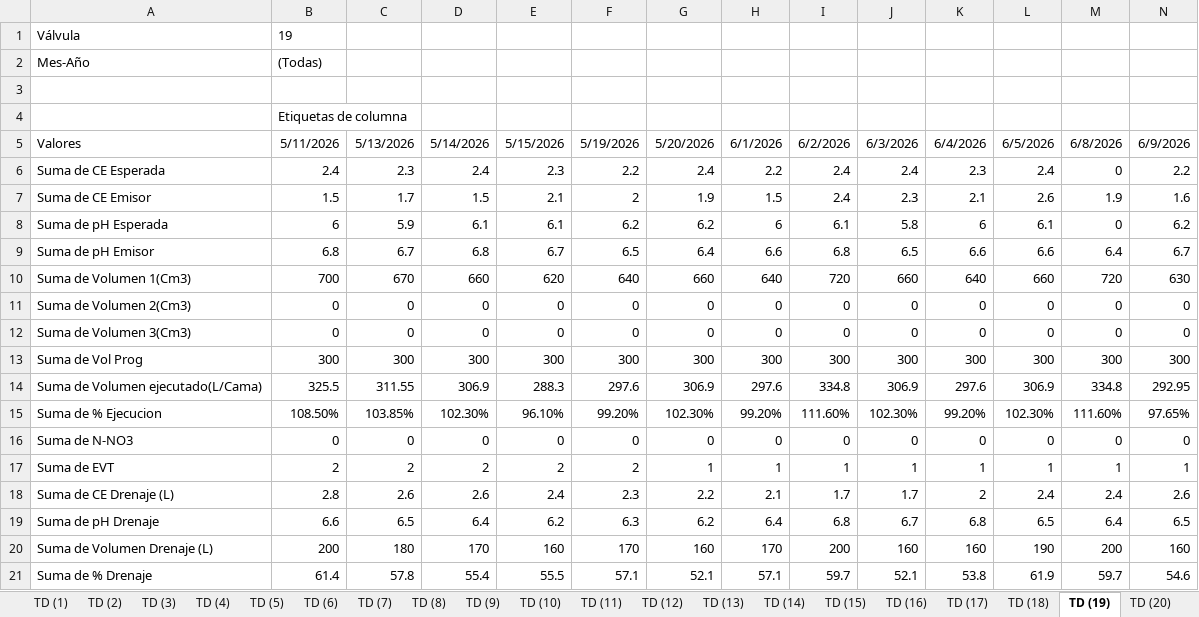
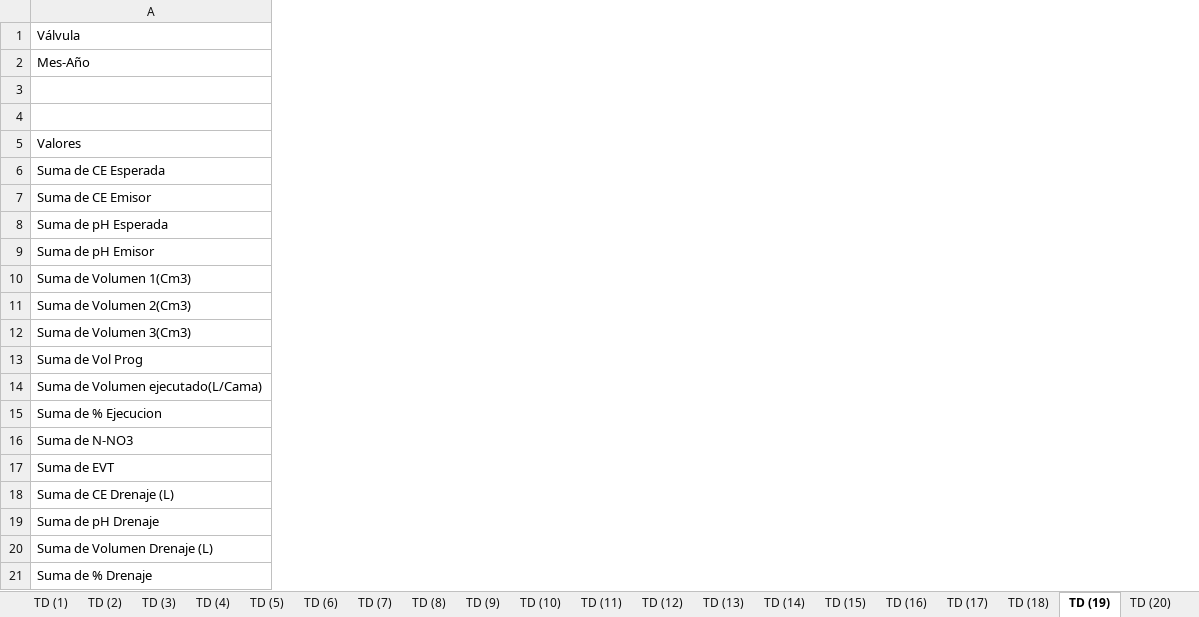
Before and after one commit to floreseltandilpm-creator/Primavera-Rosa, an Excel workbook: julio.xlsm, sheet TD (19), drawn as a sheet; only a part is shown; values as stored, in another font and other column widths than the file's, no borders; the diff covers the shown part only; the diff names each change by its address in the sheet, - before the commit and + after, or states it on an @@ line.

```diff
--- a/julio.xlsm (sheet TD (19))
+++ b/julio.xlsm (sheet TD (19))
-column B, rows 1-21: 19 | (Todas) |  | Etiquetas de columna | 5/11/2026 | 2.4 | 1.5 | 6 | 6.8 | 700 | 0 | 0 | 300 | 325.5 | 108.50% | 0 | 2 | 2.8 | 6.6 | 200 | 61.4
-column C, rows 5-21: 5/13/2026 | 2.3 | 1.7 | 5.9 | 6.7 | 670 | 0 | 0 | 300 | 311.55 | 103.85% | 0 | 2 | 2.6 | 6.5 | 180 | 57.8
-column D, rows 5-21: 5/14/2026 | 2.4 | 1.5 | 6.1 | 6.8 | 660 | 0 | 0 | 300 | 306.9 | 102.30% | 0 | 2 | 2.6 | 6.4 | 170 | 55.4
-column E, rows 5-21: 5/15/2026 | 2.3 | 2.1 | 6.1 | 6.7 | 620 | 0 | 0 | 300 | 288.3 | 96.10% | 0 | 2 | 2.4 | 6.2 | 160 | 55.5
-column F, rows 5-21: 5/19/2026 | 2.2 | 2 | 6.2 | 6.5 | 640 | 0 | 0 | 300 | 297.6 | 99.20% | 0 | 2 | 2.3 | 6.3 | 170 | 57.1
-column G, rows 5-21: 5/20/2026 | 2.4 | 1.9 | 6.2 | 6.4 | 660 | 0 | 0 | 300 | 306.9 | 102.30% | 0 | 1 | 2.2 | 6.2 | 160 | 52.1
-column H, rows 5-21: 6/1/2026 | 2.2 | 1.5 | 6 | 6.6 | 640 | 0 | 0 | 300 | 297.6 | 99.20% | 0 | 1 | 2.1 | 6.4 | 170 | 57.1
-column I, rows 5-21: 6/2/2026 | 2.4 | 2.4 | 6.1 | 6.8 | 720 | 0 | 0 | 300 | 334.8 | 111.60% | 0 | 1 | 1.7 | 6.8 | 200 | 59.7
-column J, rows 5-21: 6/3/2026 | 2.4 | 2.3 | 5.8 | 6.5 | 660 | 0 | 0 | 300 | 306.9 | 102.30% | 0 | 1 | 1.7 | 6.7 | 160 | 52.1
-column K, rows 5-21: 6/4/2026 | 2.3 | 2.1 | 6 | 6.6 | 640 | 0 | 0 | 300 | 297.6 | 99.20% | 0 | 1 | 2 | 6.8 | 160 | 53.8
-column L, rows 5-21: 6/5/2026 | 2.4 | 2.6 | 6.1 | 6.6 | 660 | 0 | 0 | 300 | 306.9 | 102.30% | 0 | 1 | 2.4 | 6.5 | 190 | 61.9
-column M, rows 5-21: 6/8/2026 | 0 | 1.9 | 0 | 6.4 | 720 | 0 | 0 | 300 | 334.8 | 111.60% | 0 | 1 | 2.4 | 6.4 | 200 | 59.7
-column N, rows 5-21: 6/9/2026 | 2.2 | 1.6 | 6.2 | 6.7 | 630 | 0 | 0 | 300 | 292.95 | 97.65% | 0 | 1 | 2.6 | 6.5 | 160 | 54.6
```
Also changed, not shown: 16 removed columns and 3 edited cells elsewhere in this sheet, sheet TD (1), sheet TD (35), sheet TD (16), sheet TD (20), sheet TD (46), sheet TD (13), 48 more sheets, charts or pictures.
